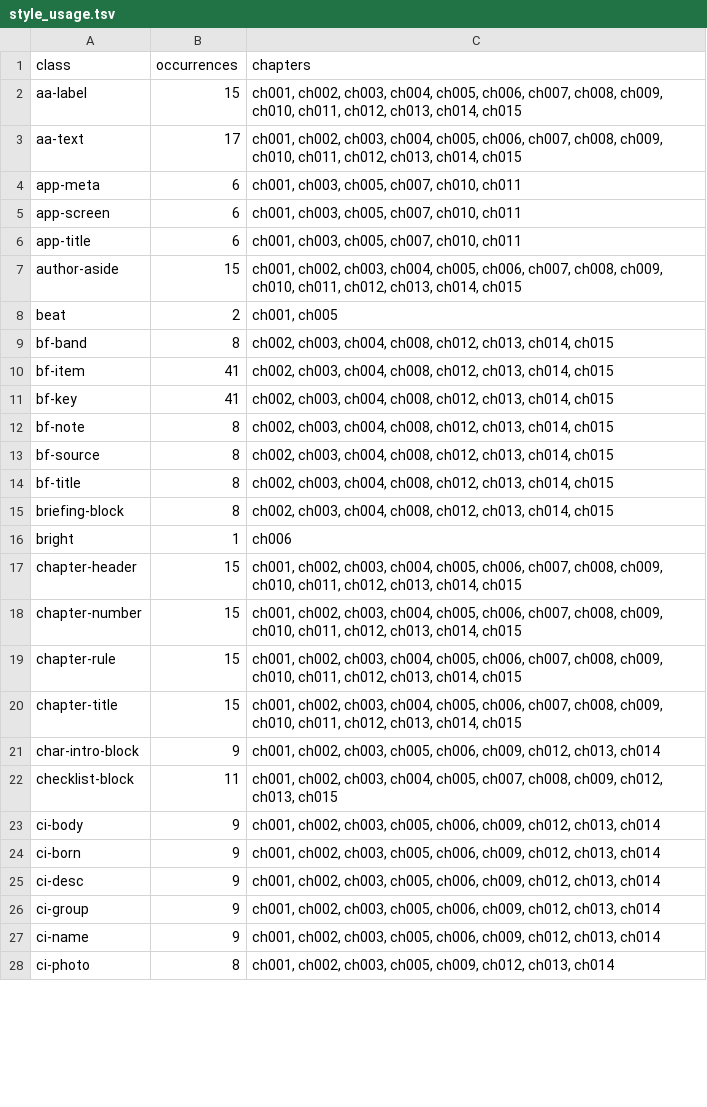
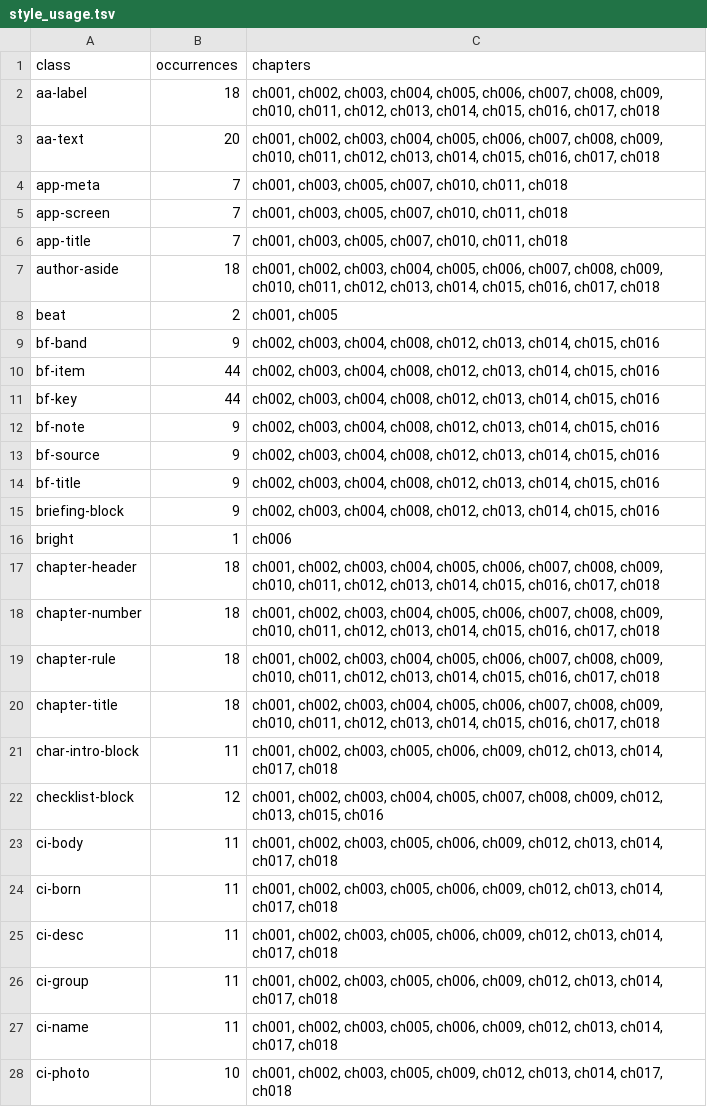
Before and after one commit to DKILLER123/Dominating-South-Korea-Starting-with-a-Golden-Trait, a TSV file: reports/style_usage.tsv, drawn as a sheet; only a part is shown; the diff covers the shown part only.

Commit message:
Cycle 5: chapters 16-18 (chief's hint, Ji-yeon, Inmudang), Ji-yeon reserve live (id-20 + plate), master id-21, cast 16, glossary 41, stamps 1-18, firewall homonym clearance; EPUB 73 entries sha b15f739e
Co-authored-by: arena-agent <297053741+arena-agent@users.noreply.github.com>

```diff
--- a/reports/style_usage.tsv
+++ b/reports/style_usage.tsv
@@ -1,28 +1,28 @@
 class	occurrences	chapters
-aa-label	15	ch001, ch002, ch003, ch004, ch005, ch006, ch007, ch008, ch009, ch010, ch011, ch012, ch013, ch014, ch015
-aa-text	17	ch001, ch002, ch003, ch004, ch005, ch006, ch007, ch008, ch009, ch010, ch011, ch012, ch013, ch014, ch015
-app-meta	6	ch001, ch003, ch005, ch007, ch010, ch011
-app-screen	6	ch001, ch003, ch005, ch007, ch010, ch011
-app-title	6	ch001, ch003, ch005, ch007, ch010, ch011
-author-aside	15	ch001, ch002, ch003, ch004, ch005, ch006, ch007, ch008, ch009, ch010, ch011, ch012, ch013, ch014, ch015
+aa-label	18	ch001, ch002, ch003, ch004, ch005, ch006, ch007, ch008, ch009, ch010, ch011, ch012, ch013, ch014, ch015, ch016, ch017, ch018
+aa-text	20	ch001, ch002, ch003, ch004, ch005, ch006, ch007, ch008, ch009, ch010, ch011, ch012, ch013, ch014, ch015, ch016, ch017, ch018
+app-meta	7	ch001, ch003, ch005, ch007, ch010, ch011, ch018
+app-screen	7	ch001, ch003, ch005, ch007, ch010, ch011, ch018
+app-title	7	ch001, ch003, ch005, ch007, ch010, ch011, ch018
+author-aside	18	ch001, ch002, ch003, ch004, ch005, ch006, ch007, ch008, ch009, ch010, ch011, ch012, ch013, ch014, ch015, ch016, ch017, ch018
 beat	2	ch001, ch005
-bf-band	8	ch002, ch003, ch004, ch008, ch012, ch013, ch014, ch015
-bf-item	41	ch002, ch003, ch004, ch008, ch012, ch013, ch014, ch015
-bf-key	41	ch002, ch003, ch004, ch008, ch012, ch013, ch014, ch015
-bf-note	8	ch002, ch003, ch004, ch008, ch012, ch013, ch014, ch015
-bf-source	8	ch002, ch003, ch004, ch008, ch012, ch013, ch014, ch015
-bf-title	8	ch002, ch003, ch004, ch008, ch012, ch013, ch014, ch015
-briefing-block	8	ch002, ch003, ch004, ch008, ch012, ch013, ch014, ch015
+bf-band	9	ch002, ch003, ch004, ch008, ch012, ch013, ch014, ch015, ch016
+bf-item	44	ch002, ch003, ch004, ch008, ch012, ch013, ch014, ch015, ch016
+bf-key	44	ch002, ch003, ch004, ch008, ch012, ch013, ch014, ch015, ch016
+bf-note	9	ch002, ch003, ch004, ch008, ch012, ch013, ch014, ch015, ch016
+bf-source	9	ch002, ch003, ch004, ch008, ch012, ch013, ch014, ch015, ch016
+bf-title	9	ch002, ch003, ch004, ch008, ch012, ch013, ch014, ch015, ch016
+briefing-block	9	ch002, ch003, ch004, ch008, ch012, ch013, ch014, ch015, ch016
 bright	1	ch006
-chapter-header	15	ch001, ch002, ch003, ch004, ch005, ch006, ch007, ch008, ch009, ch010, ch011, ch012, ch013, ch014, ch015
-chapter-number	15	ch001, ch002, ch003, ch004, ch005, ch006, ch007, ch008, ch009, ch010, ch011, ch012, ch013, ch014, ch015
-chapter-rule	15	ch001, ch002, ch003, ch004, ch005, ch006, ch007, ch008, ch009, ch010, ch011, ch012, ch013, ch014, ch015
-chapter-title	15	ch001, ch002, ch003, ch004, ch005, ch006, ch007, ch008, ch009, ch010, ch011, ch012, ch013, ch014, ch015
-char-intro-block	9	ch001, ch002, ch003, ch005, ch006, ch009, ch012, ch013, ch014
-checklist-block	11	ch001, ch002, ch003, ch004, ch005, ch007, ch008, ch009, ch012, ch013, ch015
-ci-body	9	ch001, ch002, ch003, ch005, ch006, ch009, ch012, ch013, ch014
-ci-born	9	ch001, ch002, ch003, ch005, ch006, ch009, ch012, ch013, ch014
-ci-desc	9	ch001, ch002, ch003, ch005, ch006, ch009, ch012, ch013, ch014
-ci-group	9	ch001, ch002, ch003, ch005, ch006, ch009, ch012, ch013, ch014
-ci-name	9	ch001, ch002, ch003, ch005, ch006, ch009, ch012, ch013, ch014
-ci-photo	8	ch001, ch002, ch003, ch005, ch009, ch012, ch013, ch014
+chapter-header	18	ch001, ch002, ch003, ch004, ch005, ch006, ch007, ch008, ch009, ch010, ch011, ch012, ch013, ch014, ch015, ch016, ch017, ch018
+chapter-number	18	ch001, ch002, ch003, ch004, ch005, ch006, ch007, ch008, ch009, ch010, ch011, ch012, ch013, ch014, ch015, ch016, ch017, ch018
+chapter-rule	18	ch001, ch002, ch003, ch004, ch005, ch006, ch007, ch008, ch009, ch010, ch011, ch012, ch013, ch014, ch015, ch016, ch017, ch018
+chapter-title	18	ch001, ch002, ch003, ch004, ch005, ch006, ch007, ch008, ch009, ch010, ch011, ch012, ch013, ch014, ch015, ch016, ch017, ch018
+char-intro-block	11	ch001, ch002, ch003, ch005, ch006, ch009, ch012, ch013, ch014, ch017, ch018
+checklist-block	12	ch001, ch002, ch003, ch004, ch005, ch007, ch008, ch009, ch012, ch013, ch015, ch016
+ci-body	11	ch001, ch002, ch003, ch005, ch006, ch009, ch012, ch013, ch014, ch017, ch018
+ci-born	11	ch001, ch002, ch003, ch005, ch006, ch009, ch012, ch013, ch014, ch017, ch018
+ci-desc	11	ch001, ch002, ch003, ch005, ch006, ch009, ch012, ch013, ch014, ch017, ch018
+ci-group	11	ch001, ch002, ch003, ch005, ch006, ch009, ch012, ch013, ch014, ch017, ch018
+ci-name	11	ch001, ch002, ch003, ch005, ch006, ch009, ch012, ch013, ch014, ch017, ch018
+ci-photo	10	ch001, ch002, ch003, ch005, ch009, ch012, ch013, ch014, ch017, ch018
```
Also changed, not shown: 2 added rows and 130 edited cells elsewhere in this file, reports/archive_inventory.tsv, reports/chapter_index.tsv, 34 other files.
